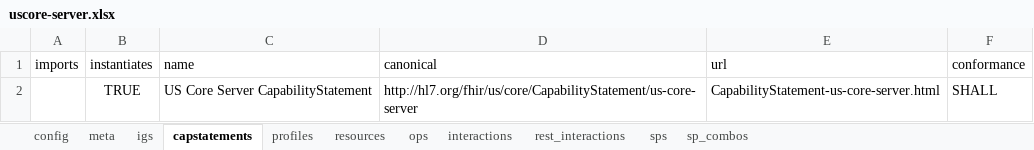
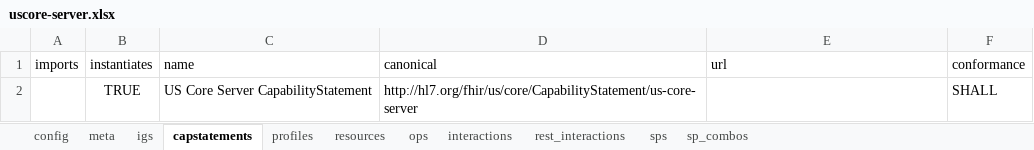
Before and after one commit to HL7/US-Core, an Excel workbook: input/resources_spreadsheets/uscore-server.xlsx, sheet capstatements, drawn as a sheet; values as stored, in another font and other column widths than the file's, no borders; the diff names each change by its address in the sheet, - before the commit and + after, or states it on an @@ line.

```diff
--- a/input/resources_spreadsheets/uscore-server.xlsx (sheet capstatements)
+++ b/input/resources_spreadsheets/uscore-server.xlsx (sheet capstatements)
-E2 (url): CapabilityStatement-us-core-server.html
+E2 (url): (empty)
```
Also changed, not shown: input/resources_spreadsheets/uscore-client.xlsx, 2 other files.
